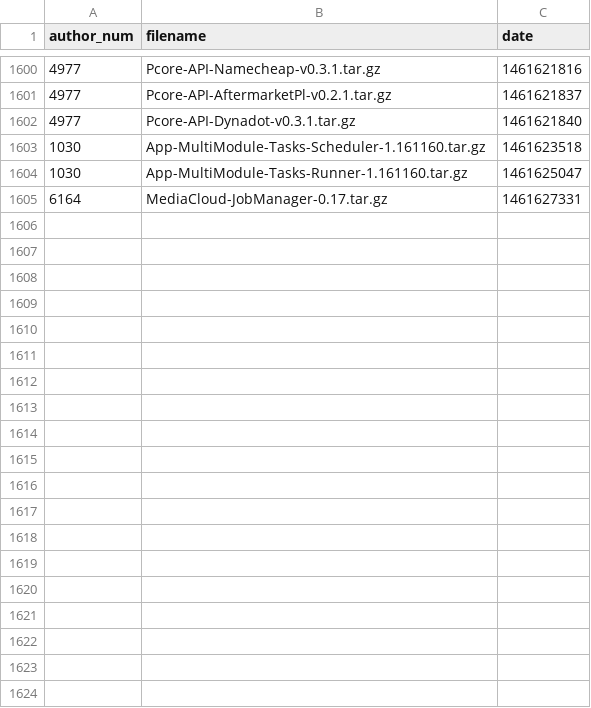
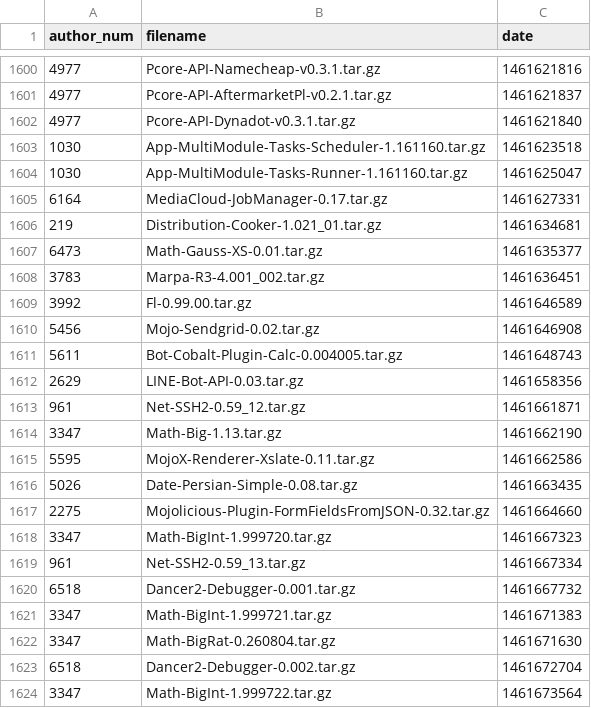
Before and after one commit to madsen/cpan-once-a-week-data, a CSV file: releases/2016/releases-2016-04.csv, drawn as a sheet; only a part is shown, gaps mark what is left out; the diff covers the shown part only.

Commit message:
Commit release data up to 2016-Apr-26 23:08:03

```diff
--- a/releases/2016/releases-2016-04.csv
+++ b/releases/2016/releases-2016-04.csv
@@ -1605 +1605,20 @@ author_num,filename,date
 6164,MediaCloud-JobManager-0.17.tar.gz,1461627331
+219,Distribution-Cooker-1.021_01.tar.gz,1461634681
+6473,Math-Gauss-XS-0.01.tar.gz,1461635377
+3783,Marpa-R3-4.001_002.tar.gz,1461636451
+3992,Fl-0.99.00.tar.gz,1461646589
+5456,Mojo-Sendgrid-0.02.tar.gz,1461646908
+5611,Bot-Cobalt-Plugin-Calc-0.004005.tar.gz,1461648743
+2629,LINE-Bot-API-0.03.tar.gz,1461658356
+961,Net-SSH2-0.59_12.tar.gz,1461661871
+3347,Math-Big-1.13.tar.gz,1461662190
+5595,MojoX-Renderer-Xslate-0.11.tar.gz,1461662586
+5026,Date-Persian-Simple-0.08.tar.gz,1461663435
+2275,Mojolicious-Plugin-FormFieldsFromJSON-0.32.tar.gz,1461664660
+3347,Math-BigInt-1.999720.tar.gz,1461667323
+961,Net-SSH2-0.59_13.tar.gz,1461667334
+6518,Dancer2-Debugger-0.001.tar.gz,1461667732
+3347,Math-BigInt-1.999721.tar.gz,1461671383
+3347,Math-BigRat-0.260804.tar.gz,1461671630
+6518,Dancer2-Debugger-0.002.tar.gz,1461672704
+3347,Math-BigInt-1.999722.tar.gz,1461673564
```
Also changed, not shown: 33 added rows elsewhere in this file, authors.csv.
